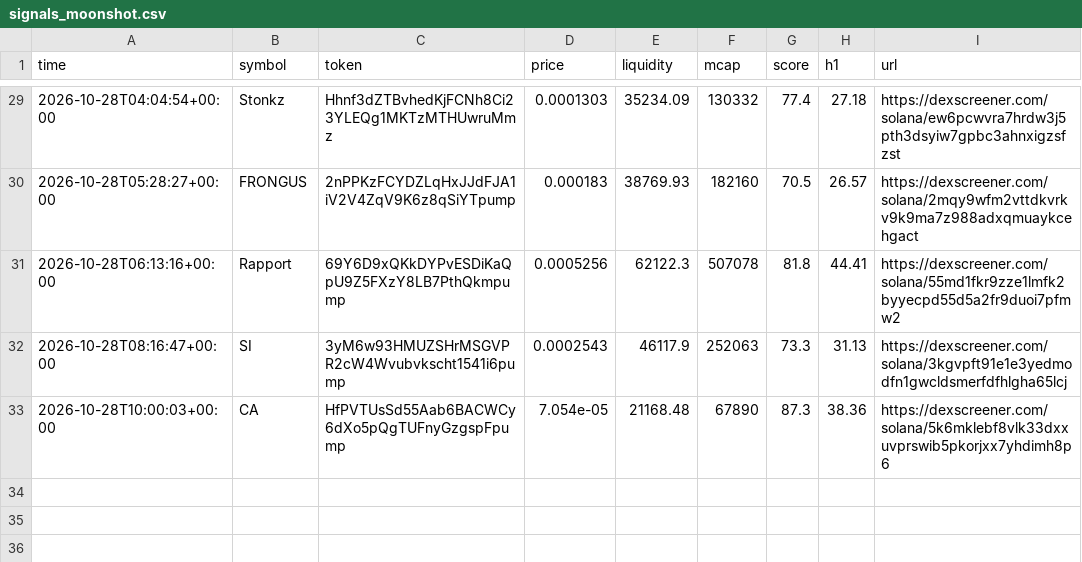
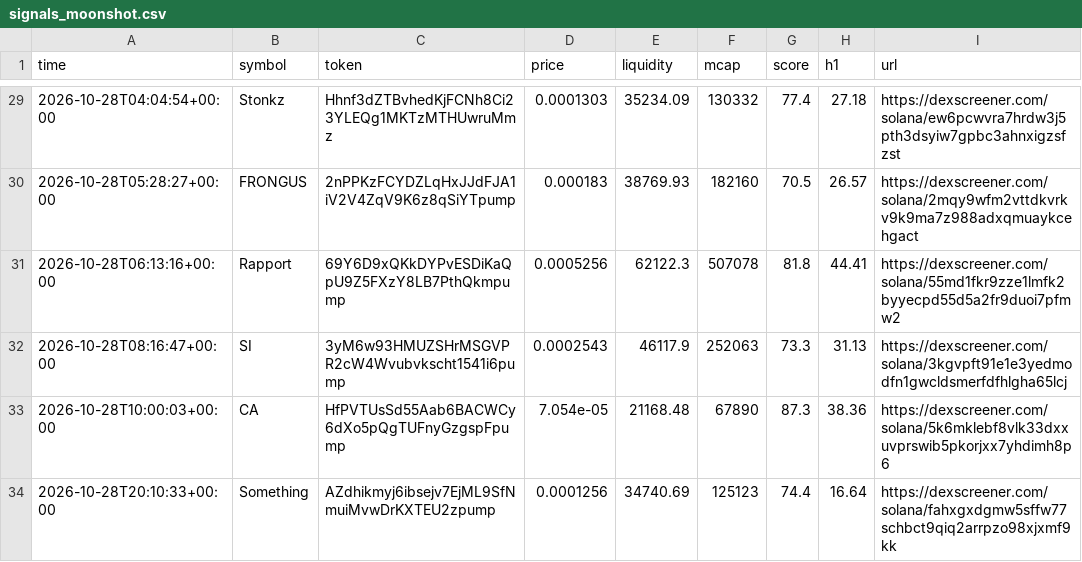
Before and after one commit to SuppleVise/memecoin-scanner, a CSV file: signals_moonshot.csv, drawn as a sheet; only a part is shown, gaps mark what is left out; the diff names each change by its address in the sheet, - before the commit and + after, or states it on an @@ line.

```diff
--- a/signals_moonshot.csv
+++ b/signals_moonshot.csv
+row 34: 2026-10-28T20:10:33+00:00 | Something | AZdhikmyj6ibsejv7EjML9SfNmuiMvwDrKXTEU2zpump | 0.0001256 | 34740.69 | 125123 | 74.4 | 16.64 | https://dexscreener.com/solana/fahxgxdgmw5sffw77schbct9qiq2arrpzo98xjxmf9kk
```
Also changed, not shown: paper_journal_early.csv, paper_journal_early_all.csv, 14 other files.
